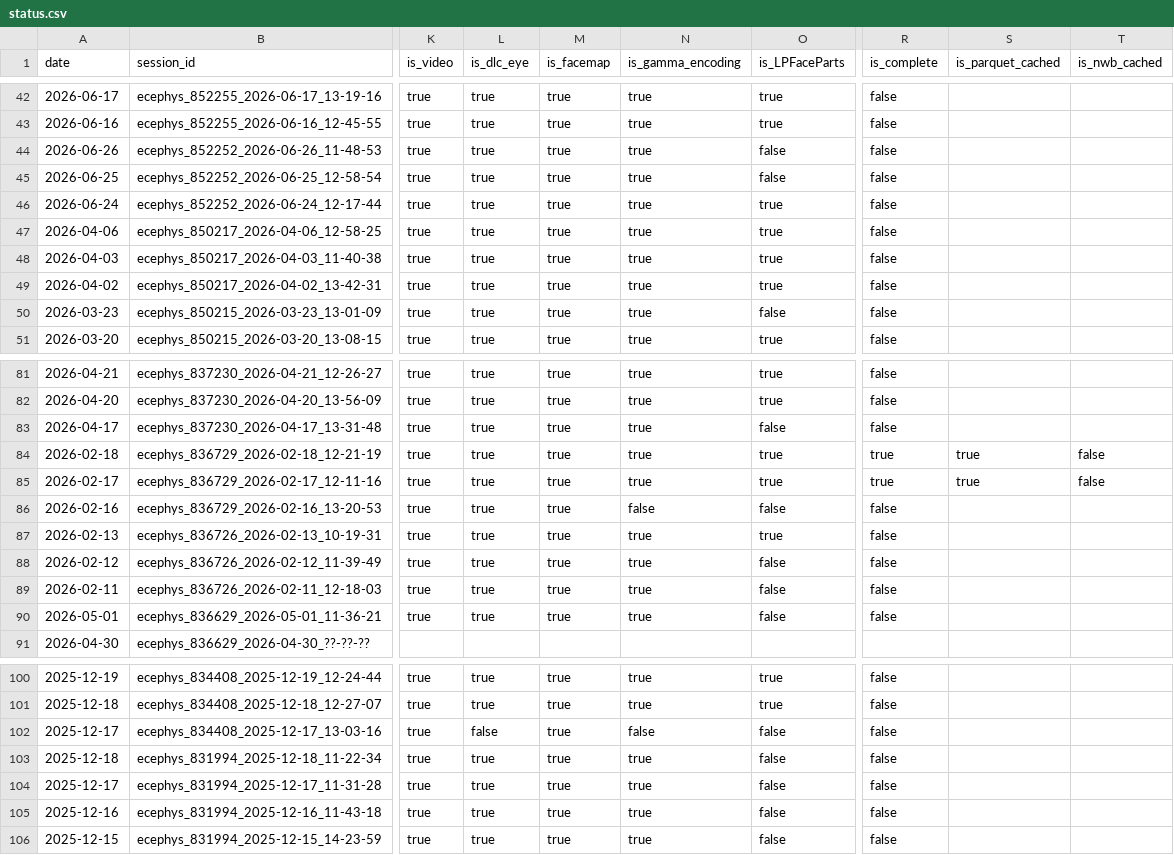
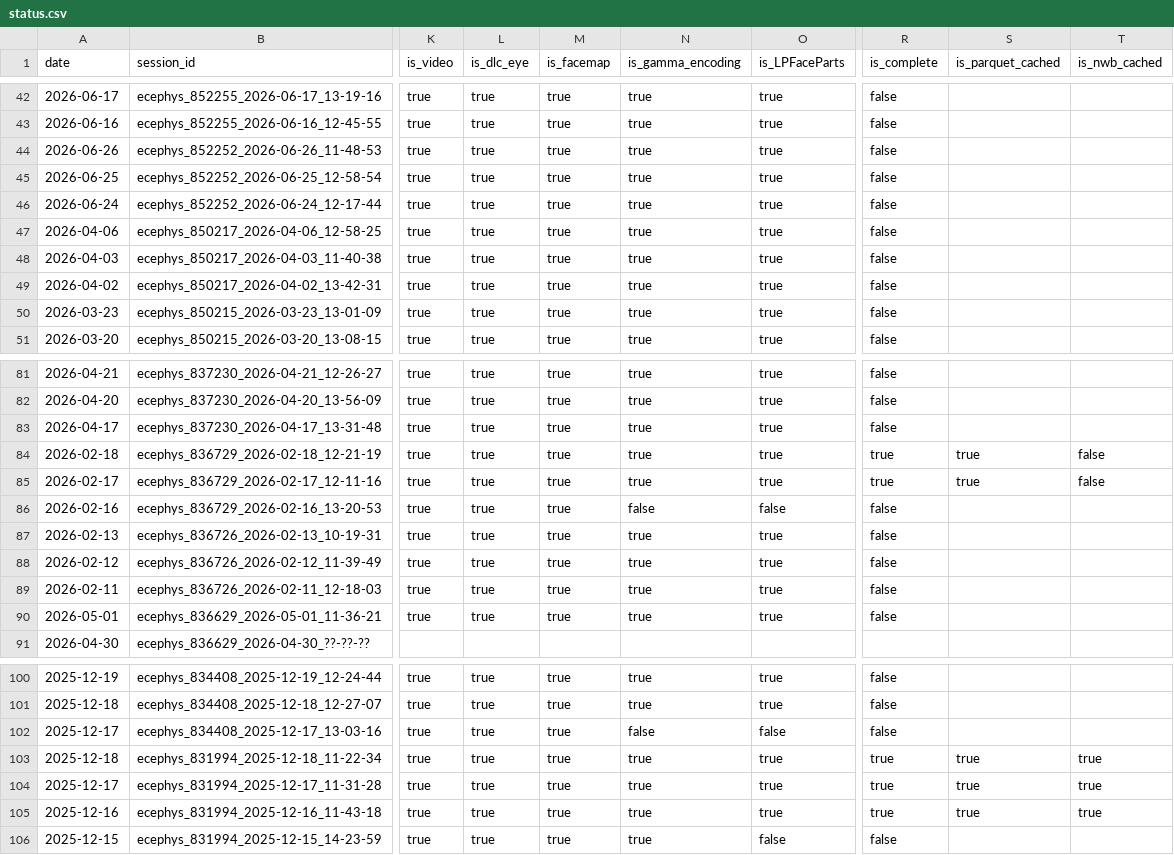
Before and after one commit to AllenInstitute/npc_lims, a CSV file: tables/status.csv, drawn as a sheet; only a part is shown, gaps mark what is left out; the diff names each change by its address in the sheet, - before the commit and + after, or states it on an @@ line.

```diff
--- a/tables/status.csv
+++ b/tables/status.csv
-O44:O45 (is_LPFaceParts): false
+O44:O45 (is_LPFaceParts): true
-O50 (is_LPFaceParts): false
+O50 (is_LPFaceParts): true
-O83 (is_LPFaceParts): false
+O83 (is_LPFaceParts): true
-O88:O90 (is_LPFaceParts): false
+O88:O90 (is_LPFaceParts): true
-L102 (is_dlc_eye): false
+L102 (is_dlc_eye): true
-O103:O105 (is_LPFaceParts): false
+O103:O105 (is_LPFaceParts): true
-R103:R105 (is_complete): false
+R103:R105 (is_complete): true
-S103:S105 (is_parquet_cached): (empty)
+S103:S105 (is_parquet_cached): true
-T103:T105 (is_nwb_cached): (empty)
+T103:T105 (is_nwb_cached): true
```
Also changed, not shown: 1 other file.
